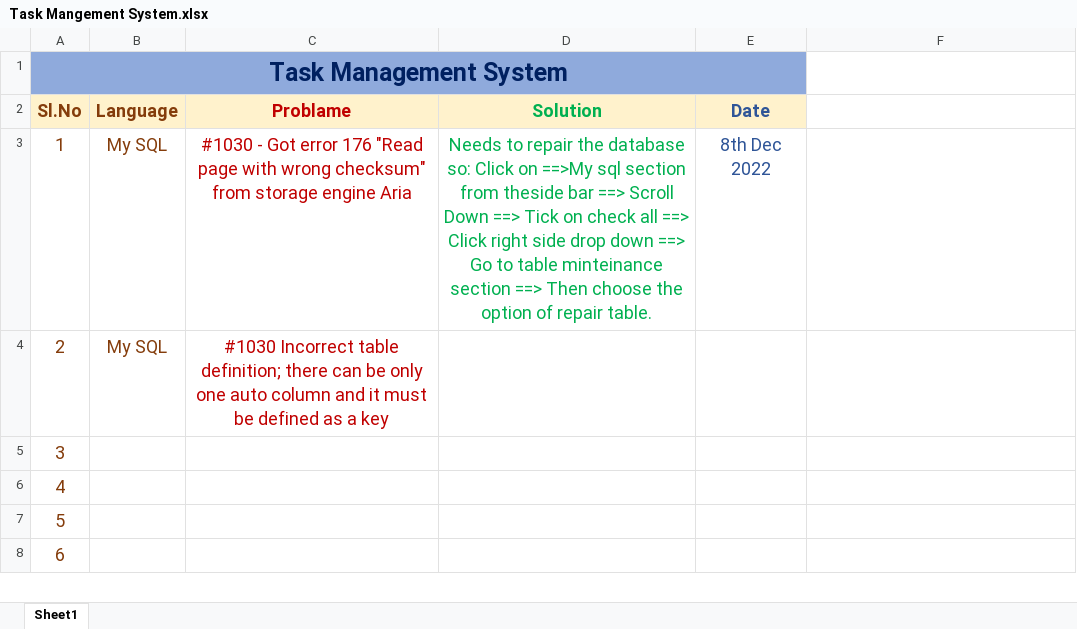
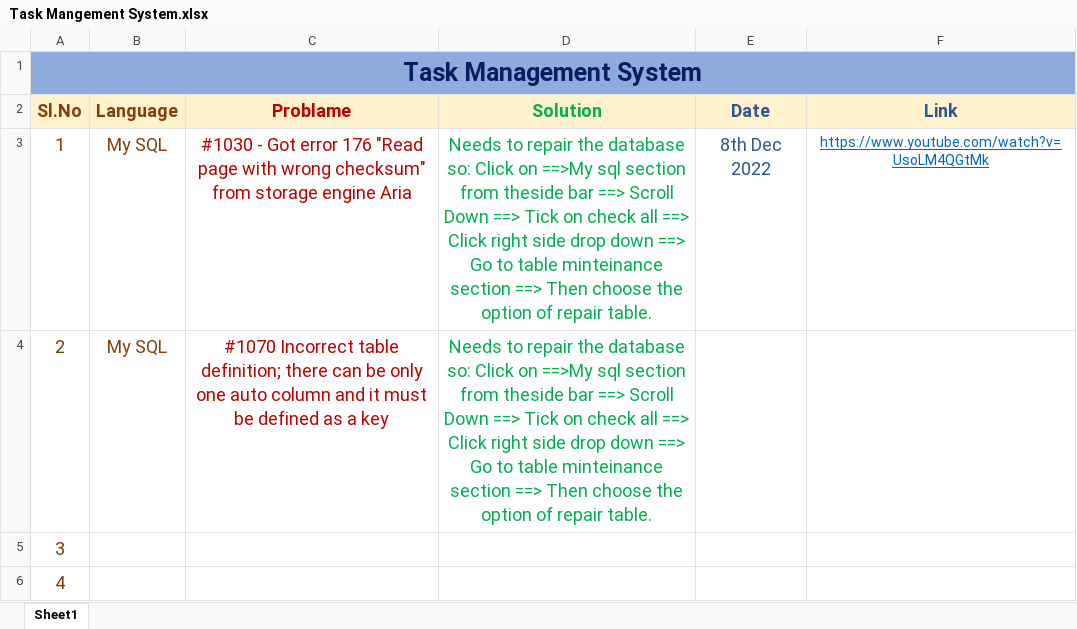
Before and after one commit to Soumya0009/App, an Excel workbook: Project_Overview/Task Mangement System.xlsx, sheet Sheet1, drawn as a sheet; only a part is shown; the shorter side is filled out with more unchanged rows; values as stored, in another font and other column widths than the file's, no borders; the diff names each change by its address in the sheet, - before the commit and + after, or states it on an @@ line.

```diff
--- a/Project_Overview/Task Mangement System.xlsx (sheet Sheet1)
+++ b/Project_Overview/Task Mangement System.xlsx (sheet Sheet1)
-A1:E1 merged
+A1:F1 merged
-F1 fill: none
+F1 fill: #8FAADC
-F2: (empty)
+F2: Link
-F2 fill: none
+F2 fill: #FFF2CC
-F3 (Link): (empty)
+F3 (Link): https://www.youtube.com/watch?v=UsoLM4QGtMk
-C4 (Problame): #1030 Incorrect table…
+C4 (Problame): #1070 Incorrect table…
-D4 (Solution): (empty)
+D4 (Solution): Needs to repair the database so: Click on ==>My sql section from theside bar ==> Scroll Down ==> Tick on check all ==> Click right side drop down ==> Go to table minteinance section ==> Then choose the option of repair table.
```
Also changed, not shown: 7 other files.
